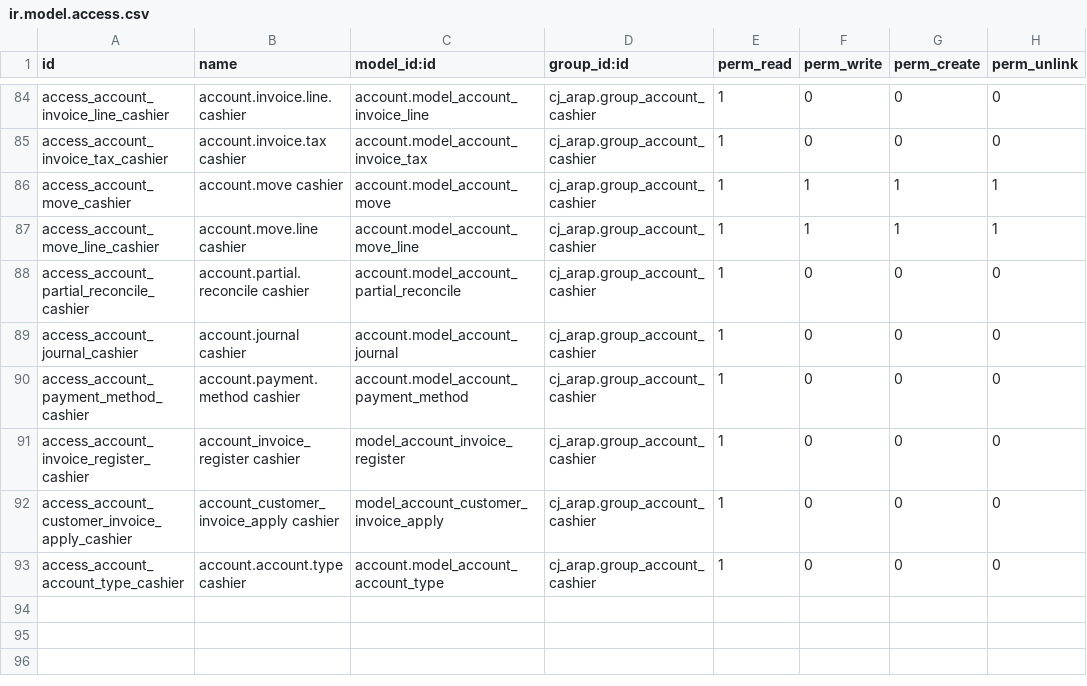
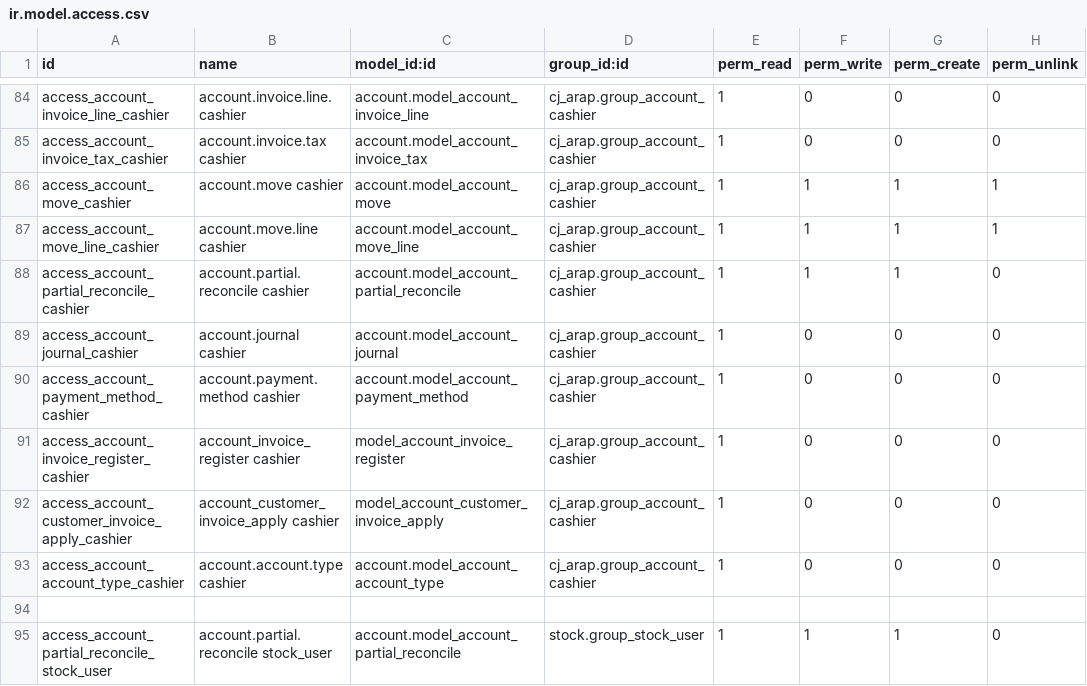
Before and after one commit to xx332093661/Owl-ERP, a CSV file: myaddons/cj_arap/security/ir.model.access.csv, drawn as a sheet; only a part is shown, gaps mark what is left out.

```diff
--- a/myaddons/cj_arap/security/ir.model.access.csv
+++ b/myaddons/cj_arap/security/ir.model.access.csv
@@ -87,3 +87,3 @@ access_account_move_cashier,account.move cashier,account.model_account_move,cj_a
 access_account_move_line_cashier,account.move.line cashier,account.model_account_move_line,cj_arap.group_account_cashier,1,1,1,1
-access_account_partial_reconcile_cashier,account.partial.reconcile cashier,account.model_account_partial_reconcile,cj_arap.group_account_cashier,1,0,0,0
+access_account_partial_reconcile_cashier,account.partial.reconcile cashier,account.model_account_partial_reconcile,cj_arap.group_account_cashier,1,1,1,0
 access_account_journal_cashier,account.journal cashier,account.model_account_journal,cj_arap.group_account_cashier,1,0,0,0
@@ -93 +93,3 @@ access_account_customer_invoice_apply_cashier,account_customer_invoice_apply cas
 access_account_account_type_cashier,account.account.type cashier,account.model_account_account_type,cj_arap.group_account_cashier,1,0,0,0
+
+access_account_partial_reconcile_stock_user,account.partial.reconcile stock_user,account.model_account_partial_reconcile,stock.group_stock_user,1,1,1,0
```
Also changed, not shown: 4 other files.
